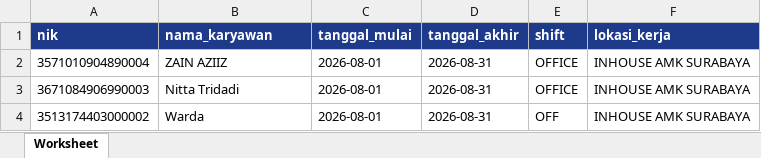
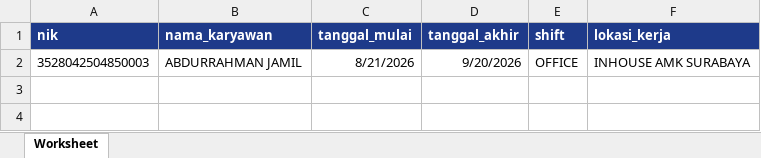
Before and after one commit to digitalgalery-dgsoft/attendaceesa, an Excel workbook: Template_Import_Jadwal_Roster.xlsx, sheet Worksheet, drawn as a sheet; values as stored, in another font and other column widths than the file's, no borders; removed rows and columns are numbered as before the commit, all else as after; the diff names each change by its address in the sheet, - before the commit and + after, or states it on an @@ line.

Commit message:
feat: enhance date parser in schedule import to seamlessly handle d/m/Y (e.g. 21/08/2026)

```diff
--- a/Template_Import_Jadwal_Roster.xlsx (sheet Worksheet)
+++ b/Template_Import_Jadwal_Roster.xlsx (sheet Worksheet)
-row 2: 3571010904890004 | ZAIN AZIIZ | 2026-08-01 | 2026-08-31 | OFFICE | INHOUSE AMK SURABAYA
-row 3: 3671084906990003 | Nitta Tridadi | 2026-08-01 | 2026-08-31 | OFFICE | INHOUSE AMK SURABAYA
-row 4: 3513174403000002 | Warda | 2026-08-01 | 2026-08-31 | OFF | INHOUSE AMK SURABAYA
+row 2: 3528042504850003 | ABDURRAHMAN JAMIL | 8/21/2026 | 9/20/2026 | OFFICE | INHOUSE AMK SURABAYA
```
Also changed, not shown: 1 other file.
